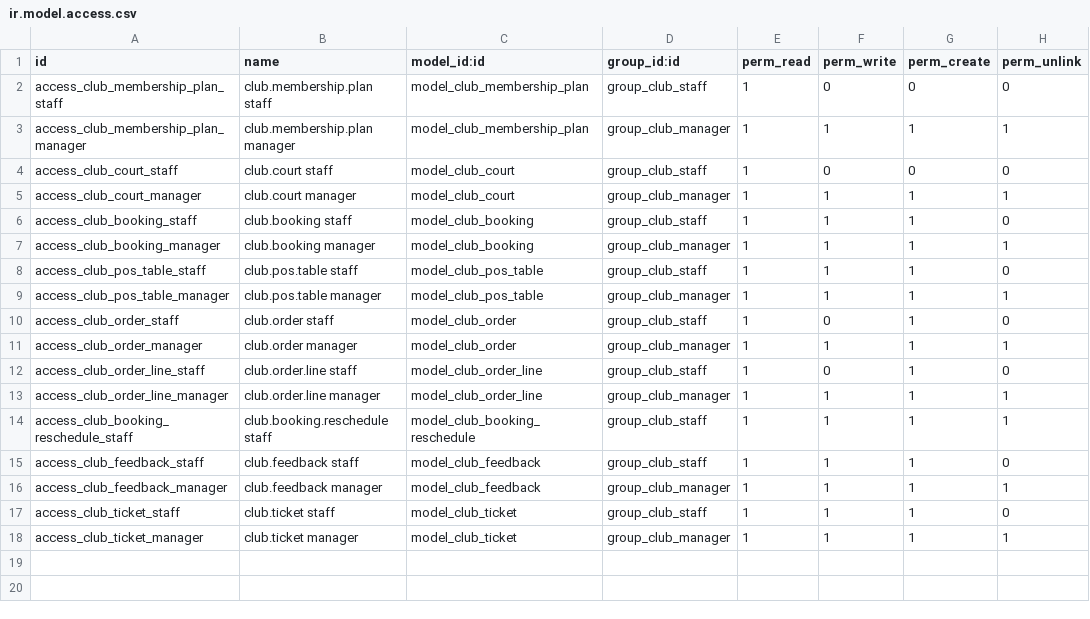
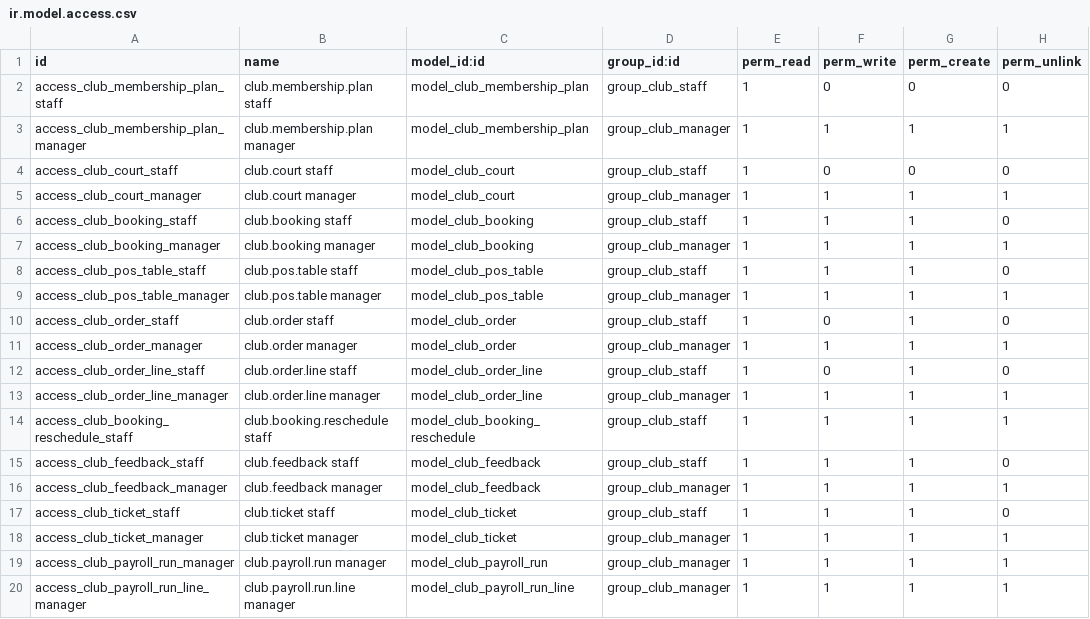
Before and after one commit to ChittHirpara/OdooXLDCE, a CSV file: addons/club_management/security/ir.model.access.csv, drawn as a sheet.

```diff
--- a/addons/club_management/security/ir.model.access.csv
+++ b/addons/club_management/security/ir.model.access.csv
@@ -18 +18,3 @@ access_club_ticket_staff,club.ticket staff,model_club_ticket,group_club_staff,1,
 access_club_ticket_manager,club.ticket manager,model_club_ticket,group_club_manager,1,1,1,1
+access_club_payroll_run_manager,club.payroll.run manager,model_club_payroll_run,group_club_manager,1,1,1,1
+access_club_payroll_run_line_manager,club.payroll.run.line manager,model_club_payroll_run_line,group_club_manager,1,1,1,1
```
Also changed, not shown: 28 other files.
